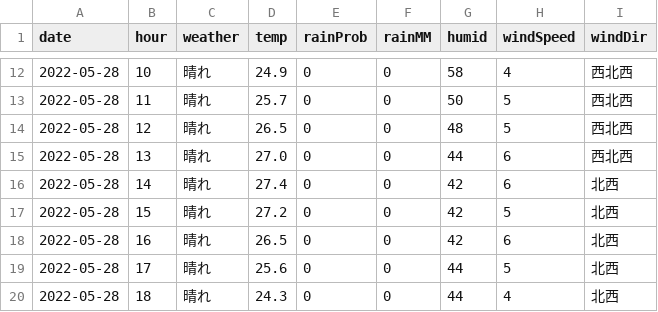
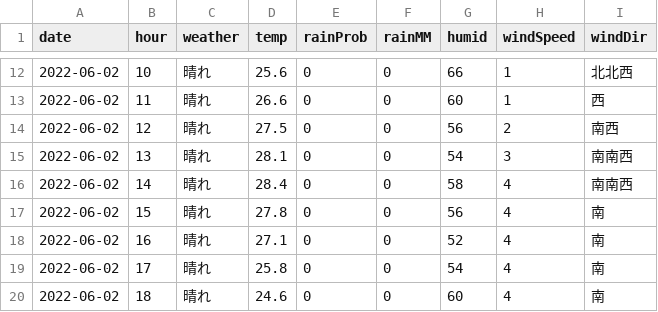
Before and after one commit to ndlopez/ndlopez.github.io, a CSV file: data/grep_tenki.csv, drawn as a sheet; only a part is shown, gaps mark what is left out; the diff covers the shown part only.

```diff
--- a/data/grep_tenki.csv
+++ b/data/grep_tenki.csv
@@ -12,9 +12,9 @@ date,hour,weather,temp,rainProb,rainMM,humid,windSpeed,windDir
-2022-05-28,10,"晴れ",24.9,0,0,58,4,"西北西"
-2022-05-28,11,"晴れ",25.7,0,0,50,5,"西北西"
-2022-05-28,12,"晴れ",26.5,0,0,48,5,"西北西"
-2022-05-28,13,"晴れ",27.0,0,0,44,6,"西北西"
-2022-05-28,14,"晴れ",27.4,0,0,42,6,"北西"
-2022-05-28,15,"晴れ",27.2,0,0,42,5,"北西"
-2022-05-28,16,"晴れ",26.5,0,0,42,6,"北西"
-2022-05-28,17,"晴れ",25.6,0,0,44,5,"北西"
-2022-05-28,18,"晴れ",24.3,0,0,44,4,"北西"
+2022-06-02,10,"晴れ",25.6,0,0,66,1,"北北西"
+2022-06-02,11,"晴れ",26.6,0,0,60,1,"西"
+2022-06-02,12,"晴れ",27.5,0,0,56,2,"南西"
+2022-06-02,13,"晴れ",28.1,0,0,54,3,"南南西"
+2022-06-02,14,"晴れ",28.4,0,0,58,4,"南南西"
+2022-06-02,15,"晴れ",27.8,0,0,56,4,"南"
+2022-06-02,16,"晴れ",27.1,0,0,52,4,"南"
+2022-06-02,17,"晴れ",25.8,0,0,54,4,"南"
+2022-06-02,18,"晴れ",24.6,0,0,60,4,"南"
```
Also changed, not shown: 70 edited cells elsewhere in this file, 3 other files.
